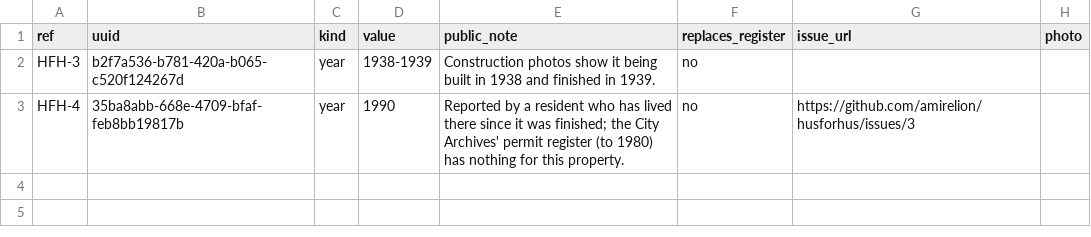
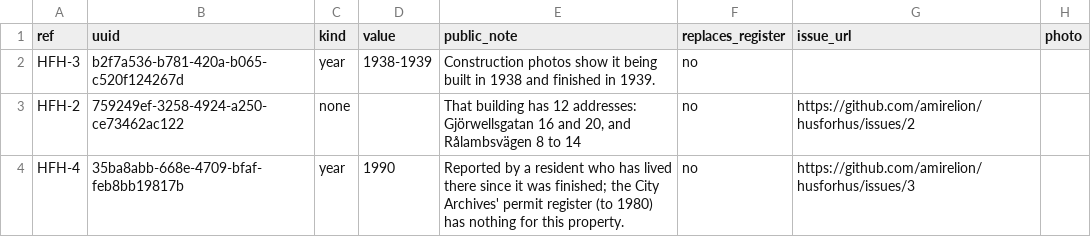
Before and after one commit to amirelion/husforhus, a CSV file: pipeline/contributions.csv, drawn as a sheet; the diff names each change by its address in the sheet, - before the commit and + after, or states it on an @@ line.

```diff
--- a/pipeline/contributions.csv
+++ b/pipeline/contributions.csv
+row 3: HFH-2 | 759249ef-3258-4924-a250-ce73462ac122 | none |  | That building has 12 addresses: Gjörwellsgatan 16 and 20, and Rålambsvägen 8 to 14 | no | https://github.com/amirelion/husforhus/issues/2
```
Also changed, not shown: pipeline/wiki_pins.csv, 47 other files.
